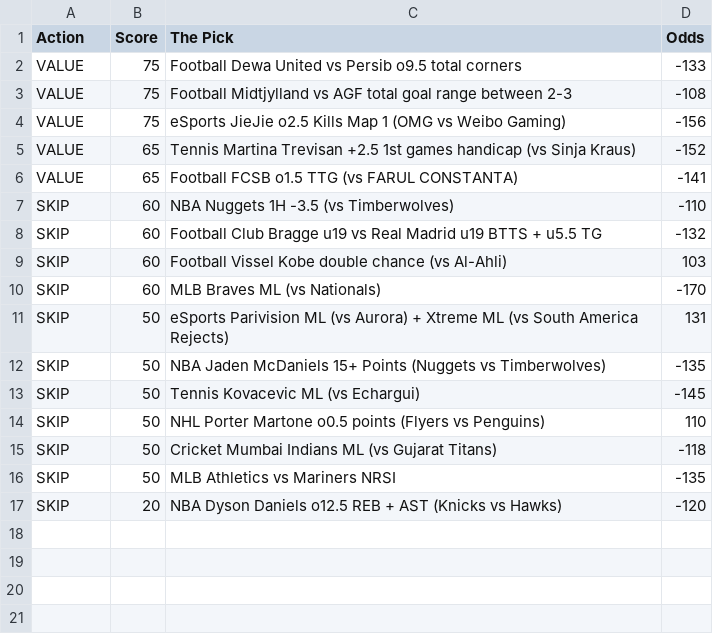
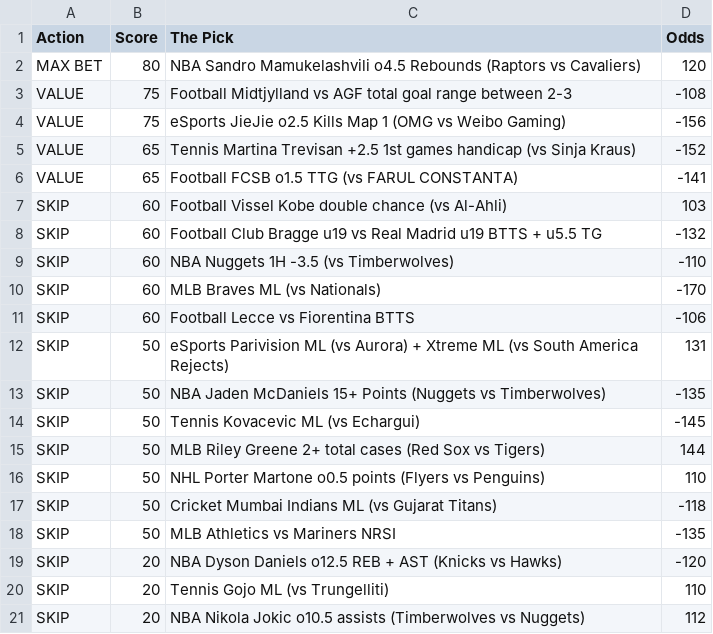
Before and after one commit to CameronBroussard6/Sports_Picks_Ranked, a CSV file: ranked_today.csv, drawn as a sheet.

```diff
--- a/ranked_today.csv
+++ b/ranked_today.csv
@@ -1,3 +1,3 @@
 Action,Score,The Pick,Odds
-VALUE,75,Football Dewa United vs Persib o9.5 total corners,-133
+MAX BET,80,NBA Sandro Mamukelashvili o4.5 Rebounds (Raptors vs Cavaliers),120
 VALUE,75,Football Midtjylland vs AGF total goal range between 2-3,-108
@@ -6,6 +6,7 @@ VALUE,65,Tennis Martina Trevisan +2.5 1st games handicap (vs Sinja Kraus),-152
 VALUE,65,Football FCSB o1.5 TTG (vs FARUL CONSTANTA),-141
+SKIP,60,Football Vissel Kobe double chance (vs Al-Ahli),103
+SKIP,60,Football Club Bragge u19 vs Real Madrid u19 BTTS + u5.5 TG,-132
 SKIP,60,NBA Nuggets 1H -3.5 (vs Timberwolves),-110
-SKIP,60,Football Club Bragge u19 vs Real Madrid u19 BTTS + u5.5 TG,-132
-SKIP,60,Football Vissel Kobe double chance (vs Al-Ahli),103
 SKIP,60,MLB Braves ML (vs Nationals),-170
+SKIP,60,Football Lecce vs Fiorentina BTTS,-106
 SKIP,50,eSports Parivision ML (vs Aurora) + Xtreme ML (vs South America Rejects),131
@@ -13,2 +14,3 @@ SKIP,50,NBA Jaden McDaniels 15+ Points (Nuggets vs Timberwolves),-135
 SKIP,50,Tennis Kovacevic ML (vs Echargui),-145
+SKIP,50,MLB Riley Greene 2+ total cases (Red Sox vs Tigers),144
 SKIP,50,NHL Porter Martone o0.5 points (Flyers vs Penguins),110
@@ -17 +19,3 @@ SKIP,50,MLB Athletics vs Mariners NRSI,-135
 SKIP,20,NBA Dyson Daniels o12.5 REB + AST (Knicks vs Hawks),-120
+SKIP,20,Tennis Gojo ML (vs Trungelliti),110
+SKIP,20,NBA Nikola Jokic o10.5 assists (Timberwolves vs Nuggets),112
```
